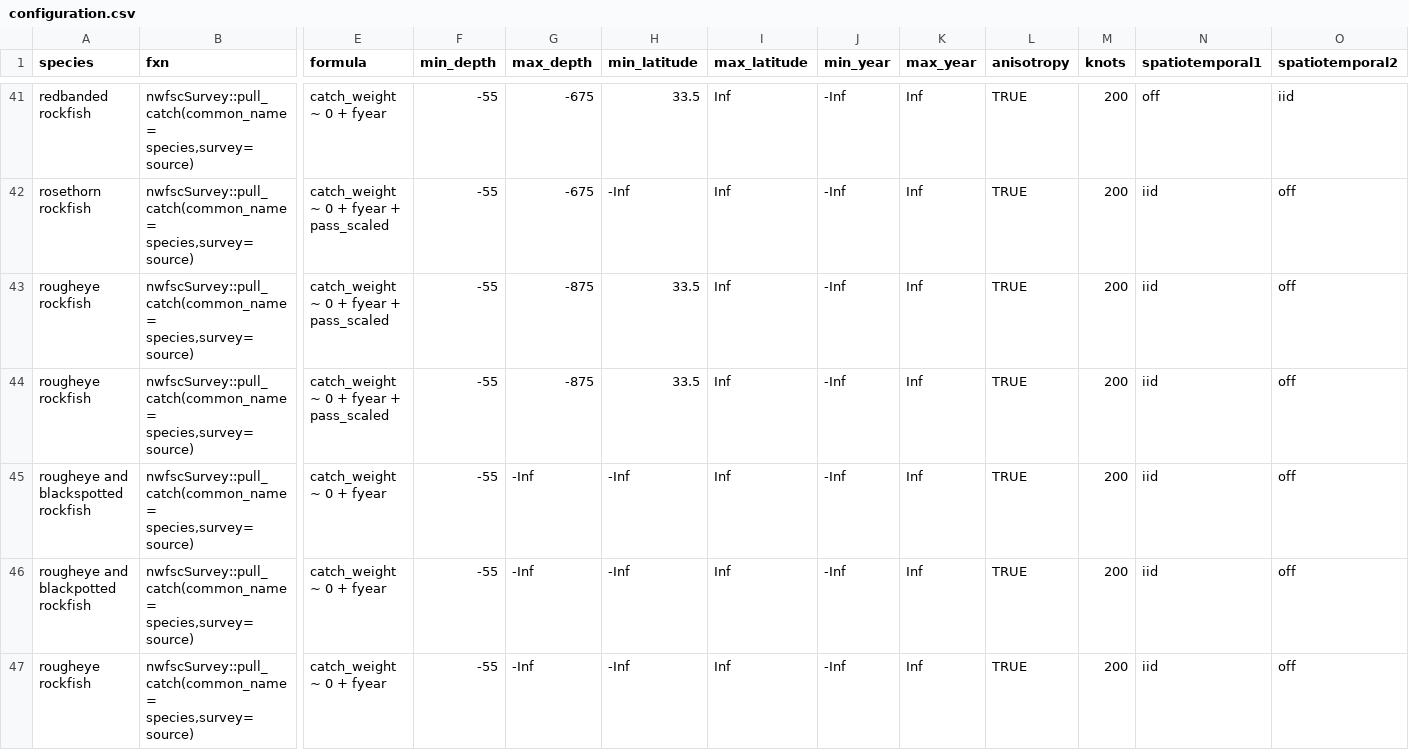
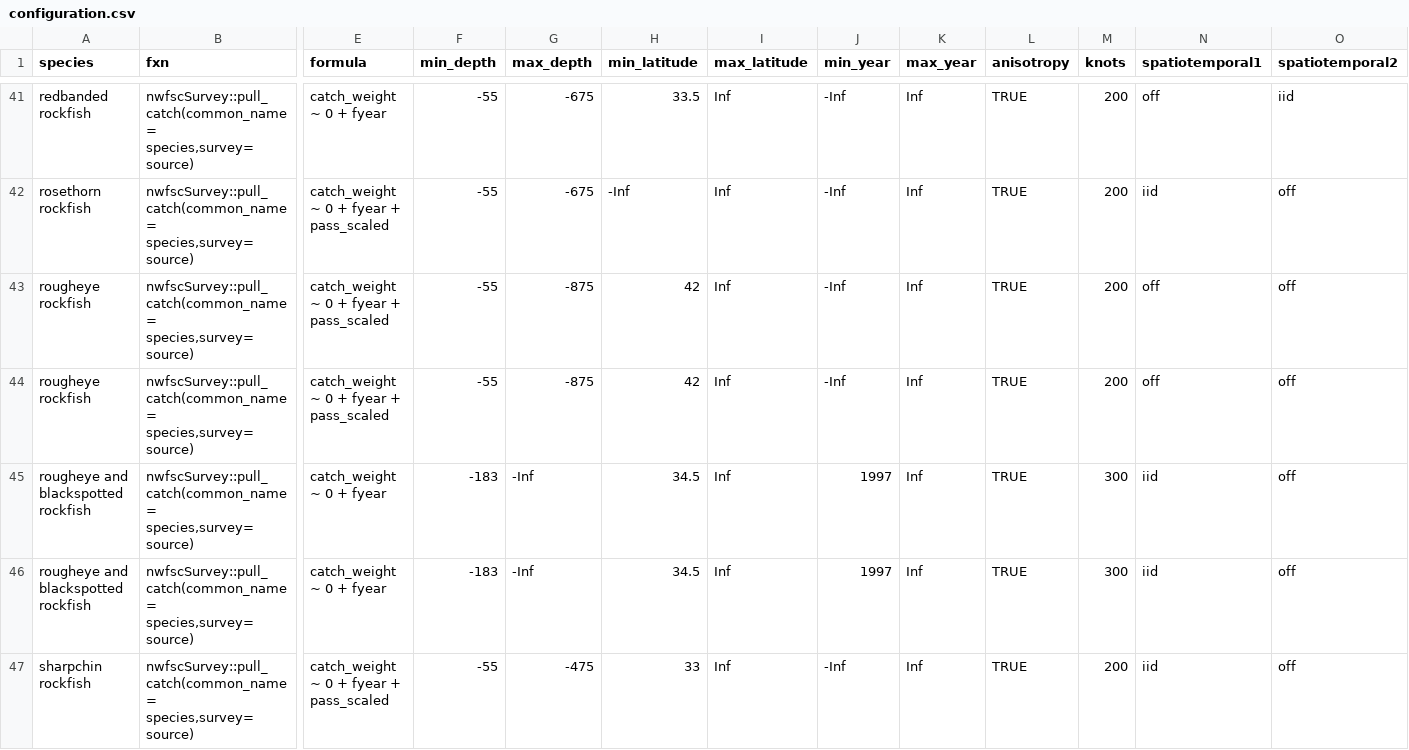
Before and after one commit to pfmc-assessments/indexwc, a CSV file: data-raw/configuration.csv, drawn as a sheet; only a part is shown, gaps mark what is left out; the shorter side is filled out with more unchanged rows; removed rows and columns are numbered as before the commit, all else as after; rows hold the shown columns only; the diff covers the shown part only; the diff names each change by its address in the sheet, - before the commit and + after, or states it on an @@ line.

```diff
--- a/data-raw/configuration.csv
+++ b/data-raw/configuration.csv
-H43:H44 (min_latitude): 33.5
+H43:H44 (min_latitude): 42
-N43:N44 (spatiotemporal1): iid
+N43:N44 (spatiotemporal1): off
-F45:F46 (min_depth): -55
+F45:F46 (min_depth): -183
-H45:H46 (min_latitude): -Inf
+H45:H46 (min_latitude): 34.5
-J45:J46 (min_year): -Inf
+J45:J46 (min_year): 1997
-M45:M46 (knots): 200
+M45:M46 (knots): 300
-A46 (species): rougheye and blackpotted rockfish
+A46 (species): rougheye and blackspotted rockfish
-row 47: rougheye rockfish | nwfscSurvey::pull_catch(common_name = species,survey=source) | catch_weight ~ 0 + fyear | -55 | -Inf | -Inf | Inf | -Inf | Inf | TRUE | 200 | iid | off
```
Also changed, not shown: 3 added rows, 3 removed rows and 32 edited cells elsewhere in this file, 1 other file.
